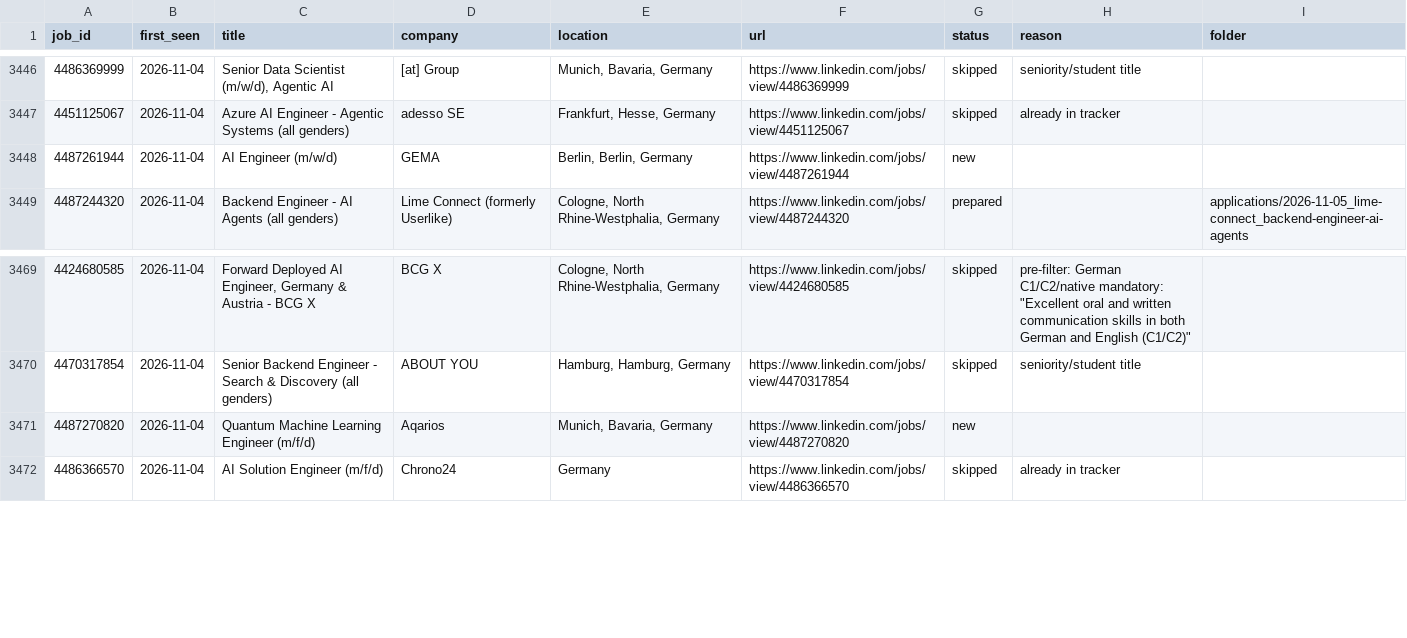
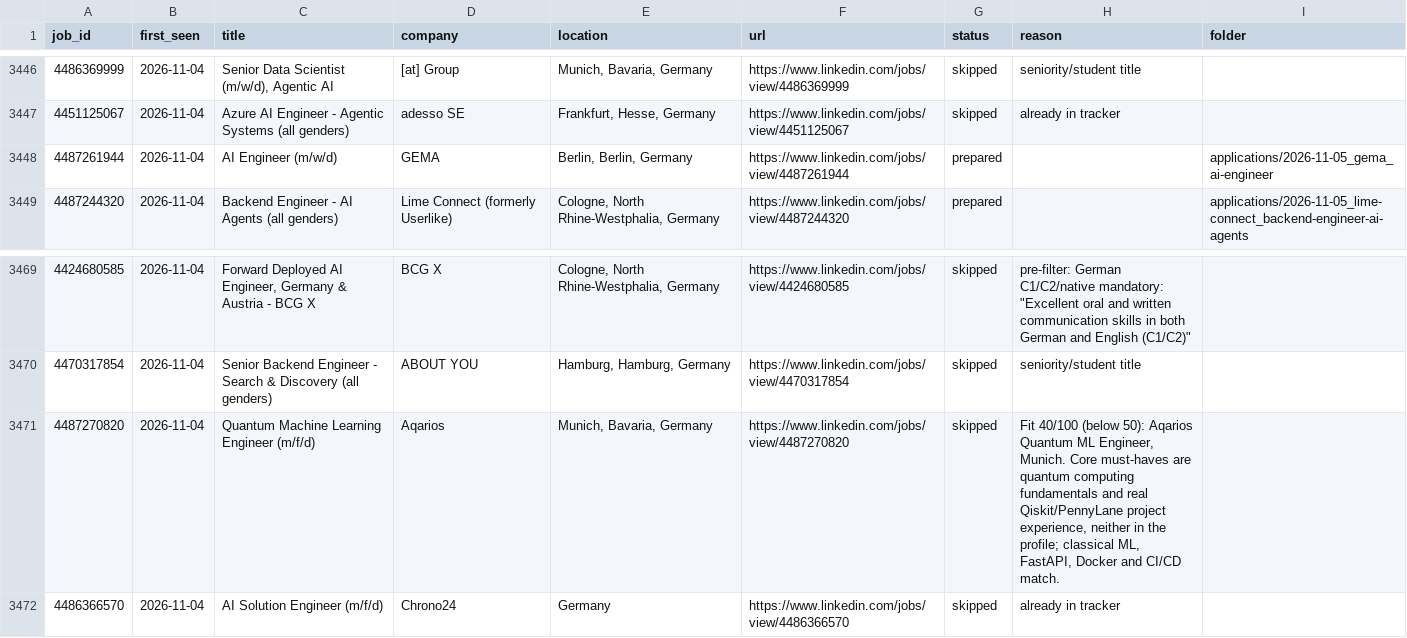
Before and after one commit to bhairapuchanduprasad/job-applications-app, a CSV file: data/scout/seen-jobs.csv, drawn as a sheet; only a part is shown, gaps mark what is left out.

Commit message:
update 2026-11-05 02:28

```diff
--- a/data/scout/seen-jobs.csv
+++ b/data/scout/seen-jobs.csv
@@ -3447,3 +3447,3 @@ job_id,first_seen,title,company,location,url,status,reason,folder
 4451125067,2026-11-04,Azure AI Engineer - Agentic Systems (all genders),adesso SE,"Frankfurt, Hesse, Germany",https://www.linkedin.com/jobs/view/4451125067,skipped,already in tracker,
-4487261944,2026-11-04,AI Engineer (m/w/d),GEMA,"Berlin, Berlin, Germany",https://www.linkedin.com/jobs/view/4487261944,new,,
+4487261944,2026-11-04,AI Engineer (m/w/d),GEMA,"Berlin, Berlin, Germany",https://www.linkedin.com/jobs/view/4487261944,prepared,,applications/2026-11-05_gema_ai-engineer
 4487244320,2026-11-04,Backend Engineer - AI Agents (all genders),Lime Connect (formerly Userlike),"Cologne, North Rhine-Westphalia, Germany",https://www.linkedin.com/jobs/view/4487244320,prepared,,applications/2026-11-05_lime-connect_backend-engineer-ai-agents
@@ -3470,3 +3470,3 @@ job_id,first_seen,title,company,location,url,status,reason,folder
 4470317854,2026-11-04,Senior Backend Engineer - Search & Discovery (all genders),ABOUT YOU,"Hamburg, Hamburg, Germany",https://www.linkedin.com/jobs/view/4470317854,skipped,seniority/student title,
-4487270820,2026-11-04,Quantum Machine Learning Engineer (m/f/d),Aqarios,"Munich, Bavaria, Germany",https://www.linkedin.com/jobs/view/4487270820,new,,
+4487270820,2026-11-04,Quantum Machine Learning Engineer (m/f/d),Aqarios,"Munich, Bavaria, Germany",https://www.linkedin.com/jobs/view/4487270820,skipped,"Fit 40/100 (below 50): Aqarios Quantum ML Engineer, Munich. Core must-haves are quantum computing fundamentals and real Qiskit/PennyLane project experience, neither in the profile; classical ML, FastAPI, Docker and CI/CD match.",
 4486366570,2026-11-04,AI Solution Engineer (m/f/d),Chrono24,Germany,https://www.linkedin.com/jobs/view/4486366570,skipped,already in tracker,
```
